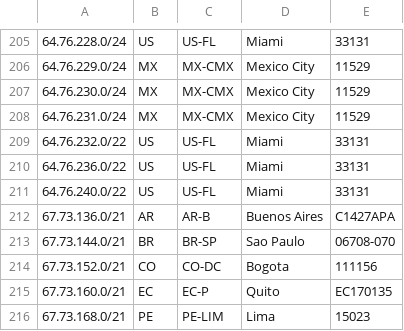
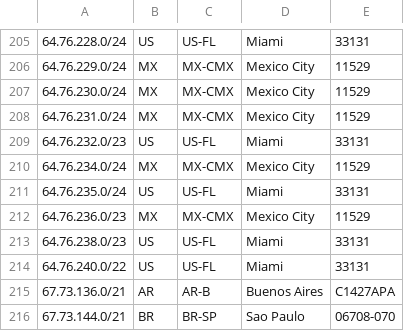
Before and after one commit to lumenlat/Geofeeds_Cirion, a CSV file: geofeedsCirion.csv, drawn as a sheet; only a part is shown, gaps mark what is left out; the shorter side is filled out with more unchanged rows.

Commit message:
Update geofeedsCirion.csv
Change prefixes from US to Mexico
64.76.234.0/24
64.76.236.0/23

```diff
--- a/geofeedsCirion.csv
+++ b/geofeedsCirion.csv
@@ -208,4 +208,7 @@
 64.76.231.0/24,MX,MX-CMX,Mexico City,11529
-64.76.232.0/22,US,US-FL,Miami,33131
-64.76.236.0/22,US,US-FL,Miami,33131
+64.76.232.0/23,US,US-FL,Miami,33131
+64.76.234.0/24,MX,MX-CMX,Mexico City,11529
+64.76.235.0/24,US,US-FL,Miami,33131
+64.76.236.0/23,MX,MX-CMX,Mexico City,11529
+64.76.238.0/23,US,US-FL,Miami,33131
 64.76.240.0/22,US,US-FL,Miami,33131
```
